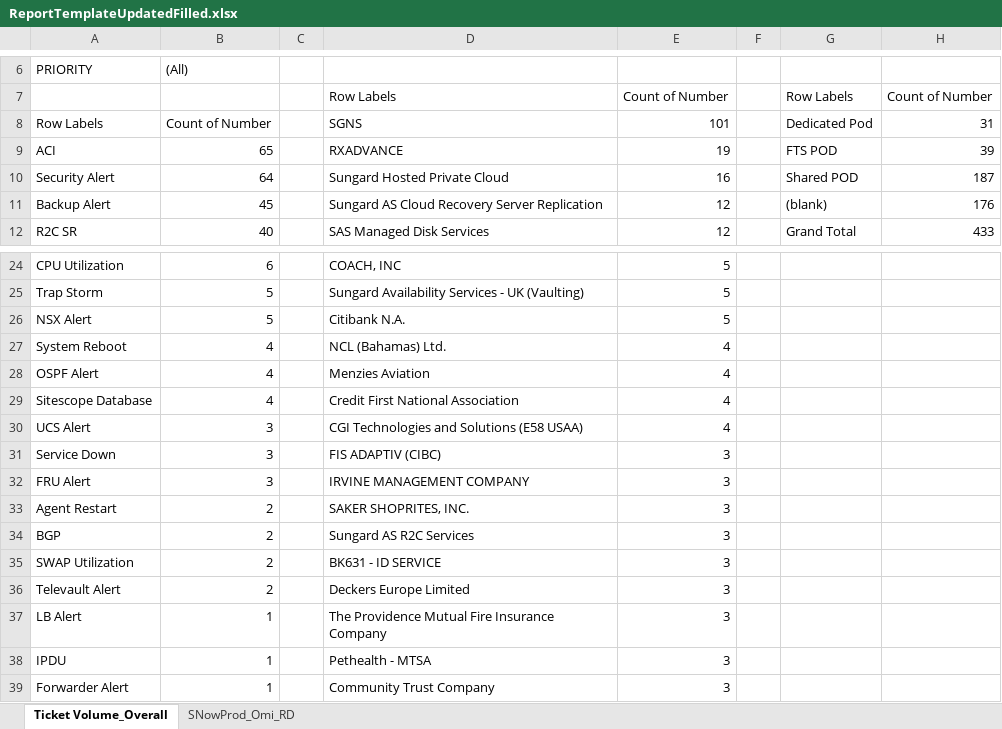
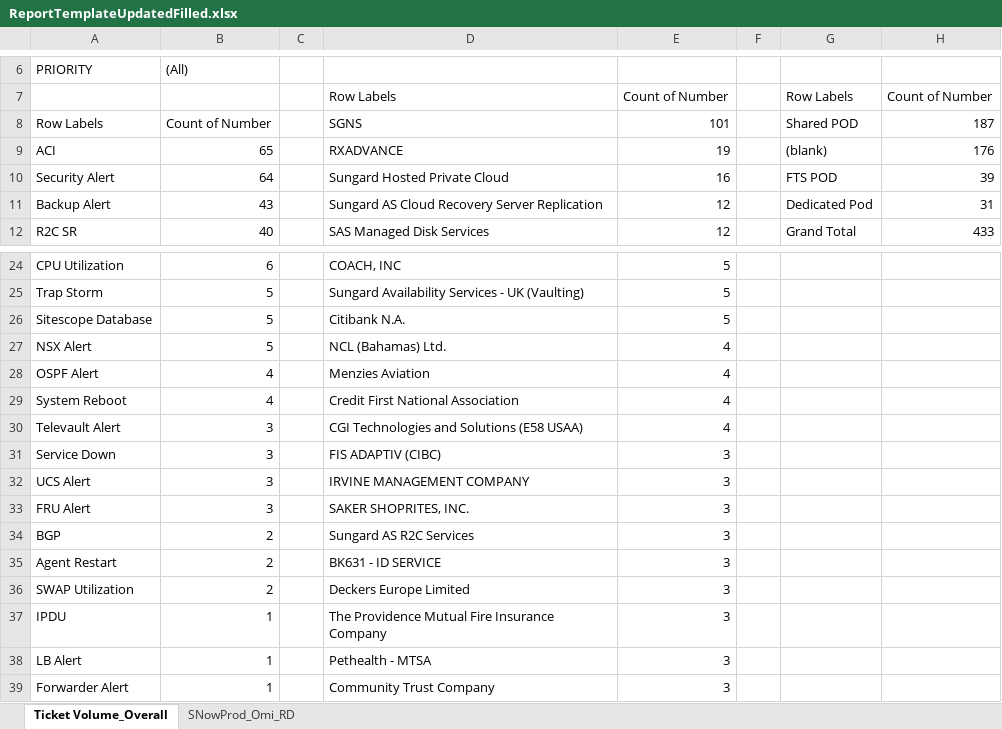
Before and after one commit to vivek42537/SQL-Python, an Excel workbook: FinalProduct/ReportTemplateUpdatedFilled.xlsx, sheet Ticket Volume_Overall, drawn as a sheet; only a part is shown, gaps mark what is left out; values as stored, in another font and other column widths than the file's, no borders; removed rows and columns are numbered as before the commit, all else as after; the diff names each change by its address in the sheet, - before the commit and + after, or states it on an @@ line.

```diff
--- a/FinalProduct/ReportTemplateUpdatedFilled.xlsx (sheet Ticket Volume_Overall)
+++ b/FinalProduct/ReportTemplateUpdatedFilled.xlsx (sheet Ticket Volume_Overall)
-G8: Dedicated Pod
+G8: Shared POD
-H8: 31
+H8: 187
-G9: FTS POD
+G9: (blank)
-H9: 39
+H9: 176
-G10: Shared POD
+G10: FTS POD
-H10: 187
+H10: 39
-B11: 45
+B11: 43
-G11: (blank)
+G11: Dedicated Pod
-H11: 176
+H11: 31
-A26: NSX Alert
+A26: Sitescope Database
-A27: System Reboot
+A27: NSX Alert
-B27: 4
+B27: 5
-A29: Sitescope Database
+A29: System Reboot
-A30: UCS Alert
+A30: Televault Alert
+row 32: UCS Alert | 3 |  | IRVINE MANAGEMENT COMPANY | 3
-D33: IRVINE MANAGEMENT COMPANY
+D33: SAKER SHOPRITES, INC.
-row 33: Agent Restart | 2 |  | SAKER SHOPRITES, INC. | 3
-A35: SWAP Utilization
+A35: Agent Restart
-A36: Televault Alert
+A36: SWAP Utilization
-A37: LB Alert
+A37: IPDU
-A38: IPDU
+A38: LB Alert
```
Also changed, not shown: sheet SNowProd_Omi_RD, FinalProduct/ReportTemplateUpdated.xlsx, RawData23.xlsx, 9 other files.
